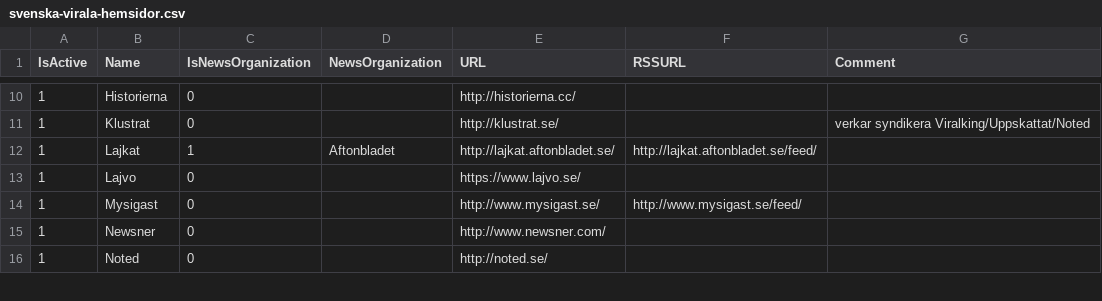
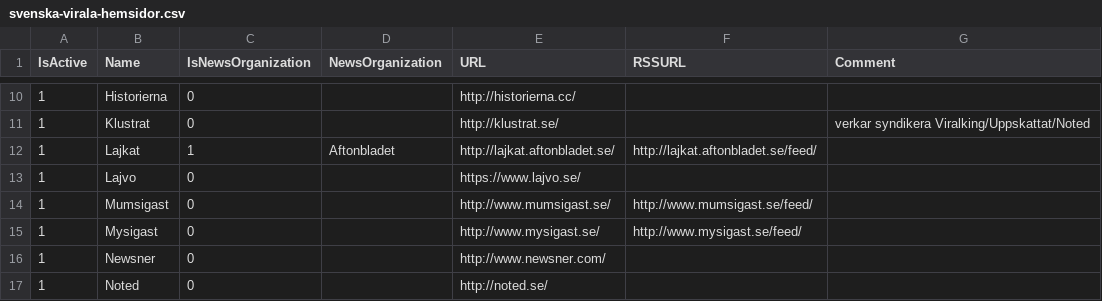
Before and after one commit to peterdalle/viralfluff, a CSV file: svenska-virala-hemsidor.csv, drawn as a sheet; only a part is shown, gaps mark what is left out.

Commit message:
+Mumsigast

```diff
--- a/svenska-virala-hemsidor.csv
+++ b/svenska-virala-hemsidor.csv
@@ -13,2 +13,3 @@ IsActive,Name,IsNewsOrganization,NewsOrganization,URL,RSSURL,Comment
 1,Lajvo,0,,https://www.lajvo.se/,,
+1,Mumsigast,0,,http://www.mumsigast.se/,http://www.mumsigast.se/feed/,
 1,Mysigast,0,,http://www.mysigast.se/,http://www.mysigast.se/feed/,
```
